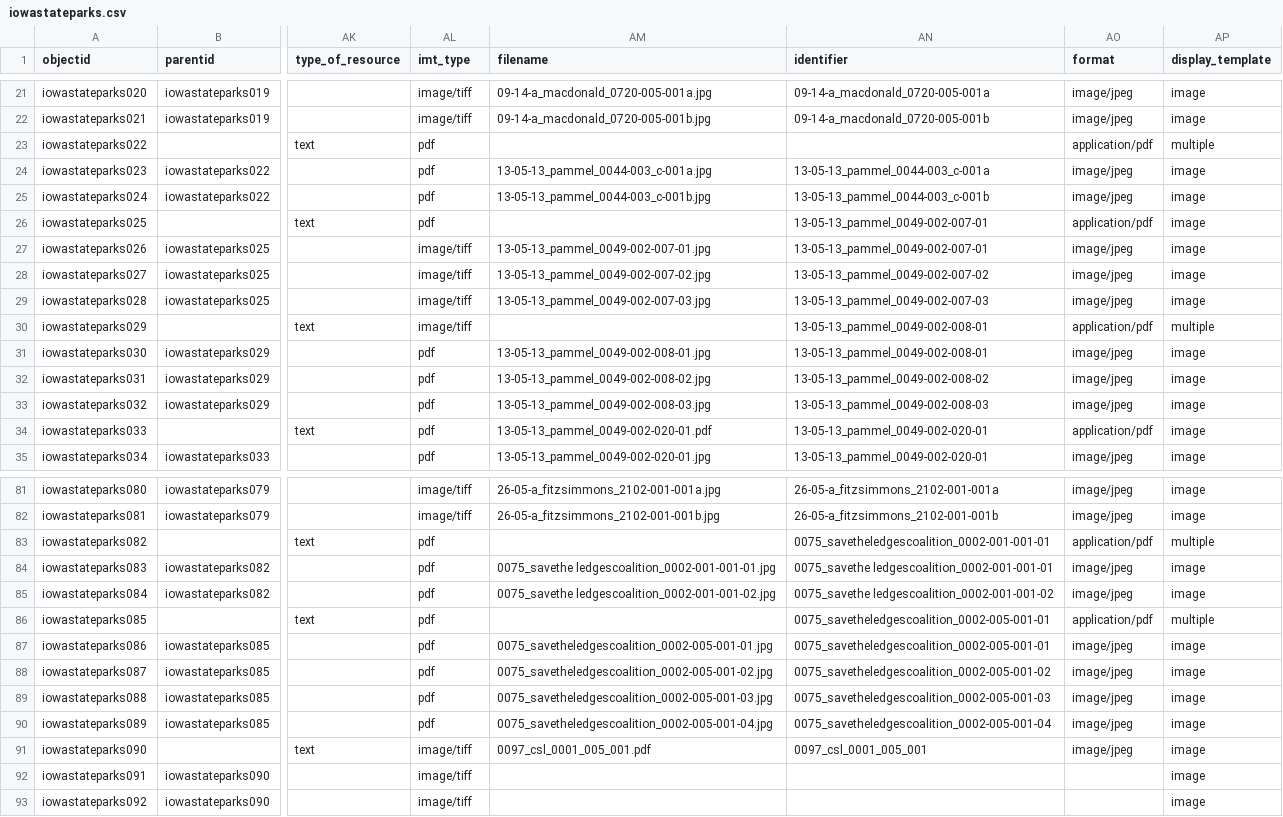
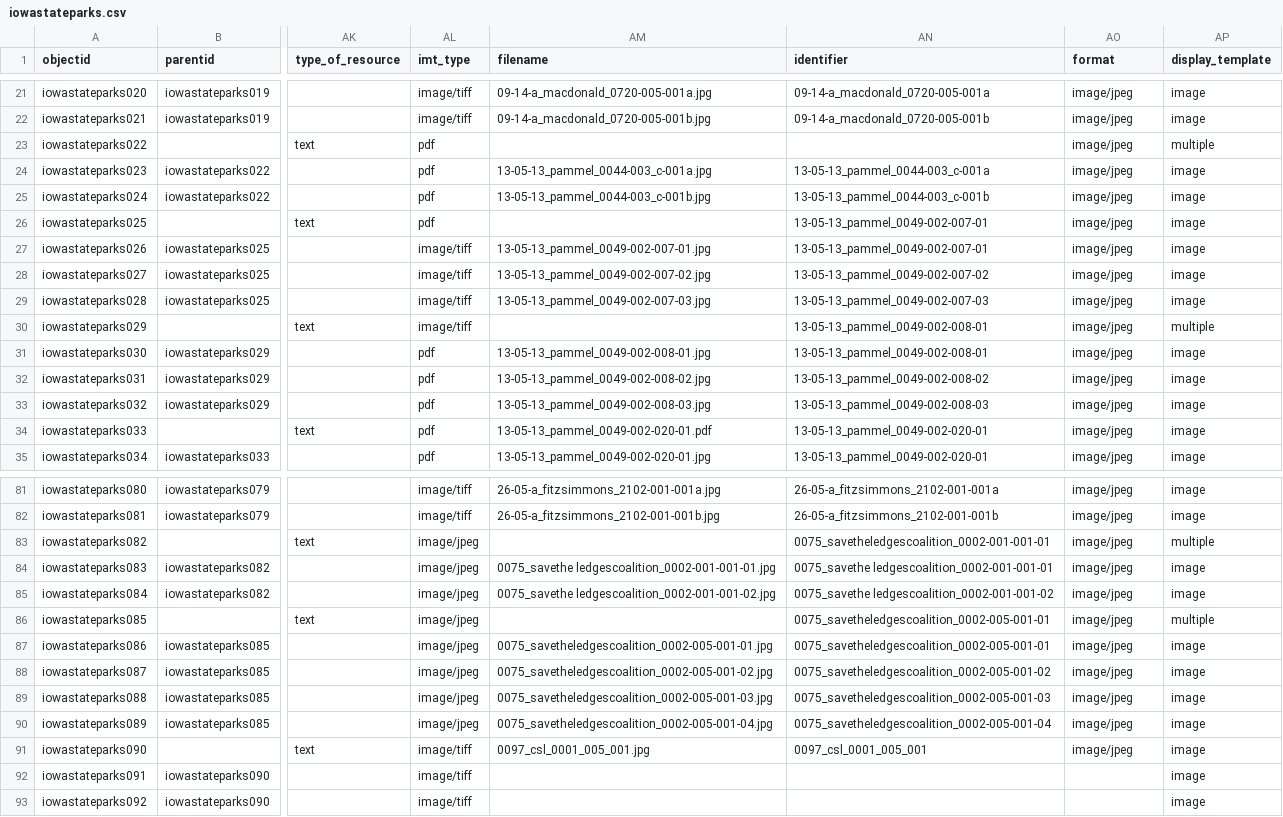
Before and after one commit to moxieBKjazzy/iowastateparks, a CSV file: _data/iowastateparks.csv, drawn as a sheet; only a part is shown, gaps mark what is left out; the diff covers the shown part only; the diff names each change by its address in the sheet, - before the commit and + after, or states it on an @@ line.

Commit message:
updated formats

```diff
--- a/_data/iowastateparks.csv
+++ b/_data/iowastateparks.csv
-AO23 (format): application/pdf
+AO23 (format): image/jpeg
-AO26 (format): application/pdf
+AO26 (format): image/jpeg
-AO30 (format): application/pdf
+AO30 (format): image/jpeg
-AO34 (format): application/pdf
+AO34 (format): image/jpeg
-AL83:AL90 (imt_type): pdf
+AL83:AL90 (imt_type): image/jpeg
-AO83 (format): application/pdf
+AO83 (format): image/jpeg
-AO86 (format): application/pdf
+AO86 (format): image/jpeg
-AM91 (filename): 0097_csl_0001_005_001.pdf
+AM91 (filename): 0097_csl_0001_005_001.jpg
```
Also changed, not shown: 1 edited cell elsewhere in this file.
